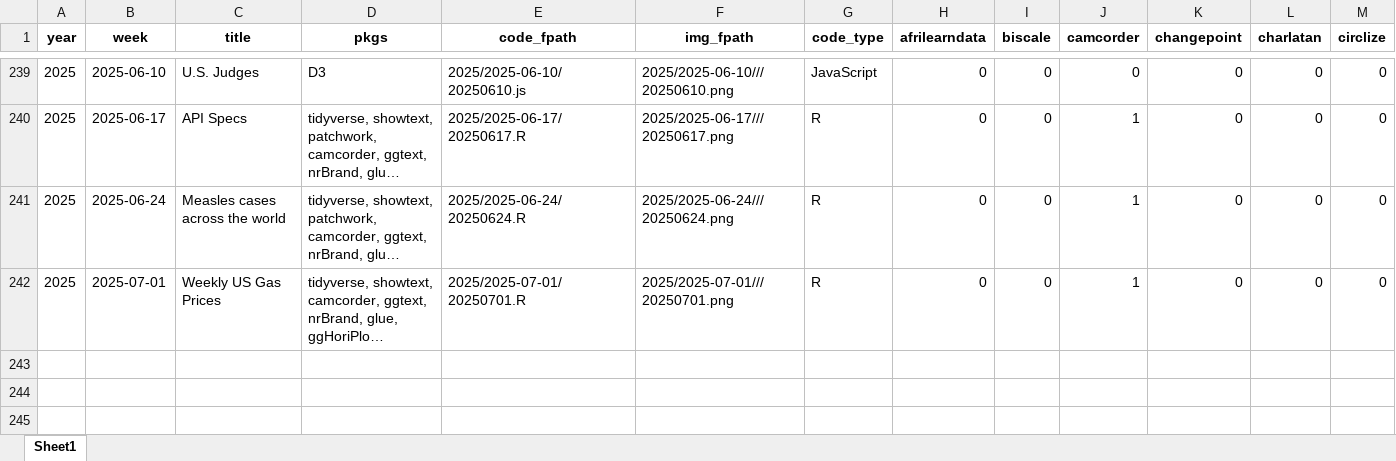
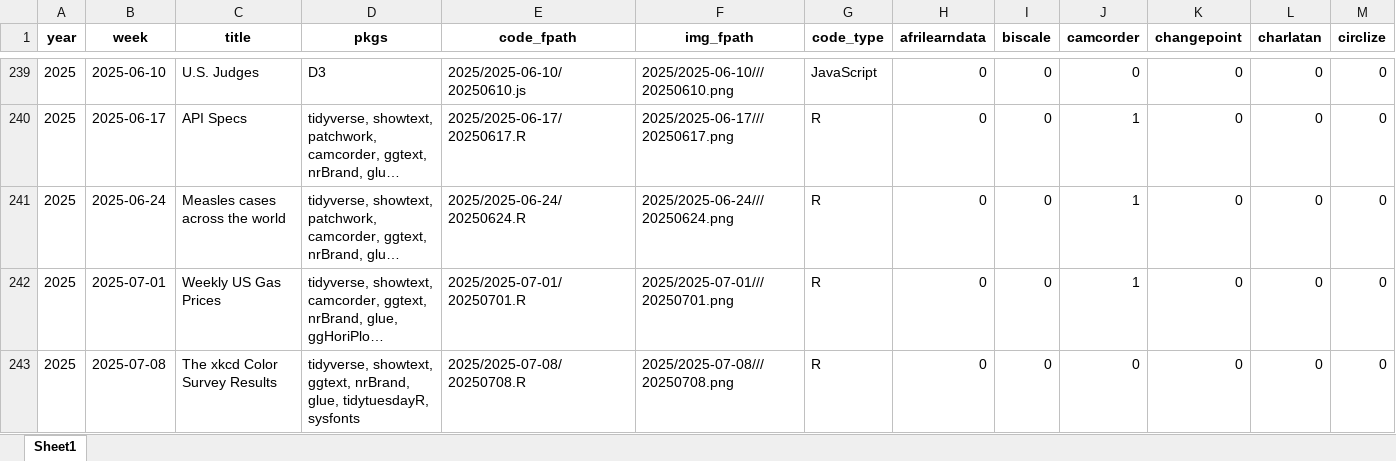
Before and after one commit to nrennie/tidytuesday, an Excel workbook: data/all_weeks.xlsx, sheet Sheet1, drawn as a sheet; only a part is shown, gaps mark what is left out; long unchanged cells end in …; values as stored, in another font and other column widths than the file's, no borders; rows hold the shown columns only; the diff names each change by its address in the sheet, - before the commit and + after, or states it on an @@ line.

```diff
--- a/data/all_weeks.xlsx (sheet Sheet1)
+++ b/data/all_weeks.xlsx (sheet Sheet1)
+row 243: 2025 | 2025-07-08 | The xkcd Color Survey Results | tidyverse, showtext, ggtext, nrBrand, glue, tidytuesdayR, sysfonts | 2025/2025-07-08/20250708.R | 2025/2025-07-08///20250708.png | R | 0 | 0 | 0 | 0 | 0 | 0
```
Also changed, not shown: 1 other file.
